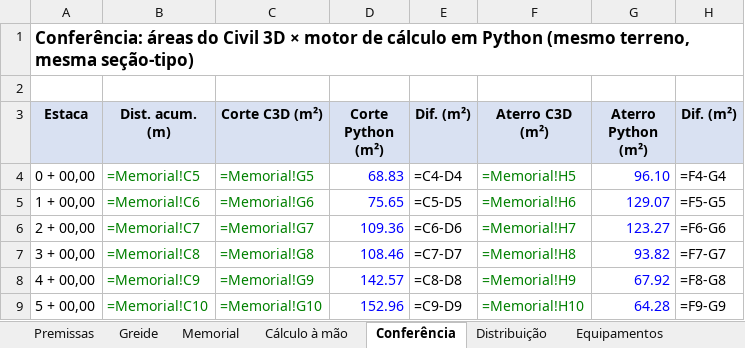
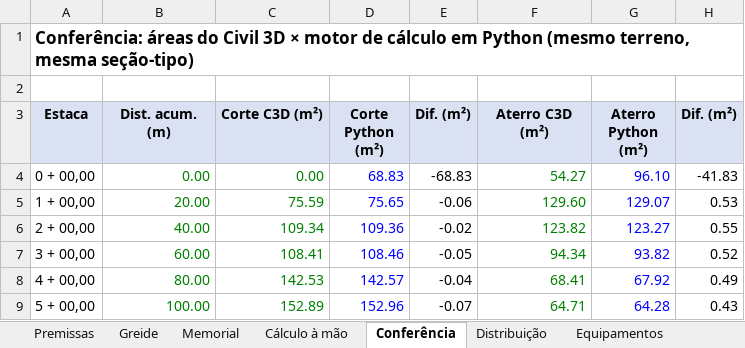
Before and after one commit to psychoww/geo55-aeroporto-pindamonhangaba, an Excel workbook: Memorial_terraplenagem_PPD.xlsx, sheet Conferência, drawn as a sheet; only a part is shown; values as stored, in another font and other column widths than the file's, no borders; formulas without a stored value are shown as written; the diff covers the shown part only; the diff names each change by its address in the sheet, - before the commit and + after, or states it on an @@ line.

```diff
--- a/Memorial_terraplenagem_PPD.xlsx (sheet Conferência)
+++ b/Memorial_terraplenagem_PPD.xlsx (sheet Conferência)
-B4 (Dist. acum. (m)): =Memorial!C5
+B4 (Dist. acum. (m)): 0.00
-C4 (Corte C3D (m²)): =Memorial!G5
+C4 (Corte C3D (m²)): 0.00
-E4 (Dif. (m²)): =C4-D4
+E4 (Dif. (m²)): -68.83
-F4 (Aterro C3D (m²)): =Memorial!H5
+F4 (Aterro C3D (m²)): 54.27
-H4 (Dif. (m²)): =F4-G4
+H4 (Dif. (m²)): -41.83
-B5 (Dist. acum. (m)): =Memorial!C6
+B5 (Dist. acum. (m)): 20.00
-C5 (Corte C3D (m²)): =Memorial!G6
+C5 (Corte C3D (m²)): 75.59
-E5 (Dif. (m²)): =C5-D5
+E5 (Dif. (m²)): -0.06
-F5 (Aterro C3D (m²)): =Memorial!H6
+F5 (Aterro C3D (m²)): 129.60
-H5 (Dif. (m²)): =F5-G5
+H5 (Dif. (m²)): 0.53
-B6 (Dist. acum. (m)): =Memorial!C7
+B6 (Dist. acum. (m)): 40.00
-C6 (Corte C3D (m²)): =Memorial!G7
+C6 (Corte C3D (m²)): 109.34
-E6 (Dif. (m²)): =C6-D6
+E6 (Dif. (m²)): -0.02
-F6 (Aterro C3D (m²)): =Memorial!H7
+F6 (Aterro C3D (m²)): 123.82
-H6 (Dif. (m²)): =F6-G6
+H6 (Dif. (m²)): 0.55
-B7 (Dist. acum. (m)): =Memorial!C8
+B7 (Dist. acum. (m)): 60.00
-C7 (Corte C3D (m²)): =Memorial!G8
+C7 (Corte C3D (m²)): 108.41
-E7 (Dif. (m²)): =C7-D7
+E7 (Dif. (m²)): -0.05
-F7 (Aterro C3D (m²)): =Memorial!H8
+F7 (Aterro C3D (m²)): 94.34
-H7 (Dif. (m²)): =F7-G7
+H7 (Dif. (m²)): 0.52
-B8 (Dist. acum. (m)): =Memorial!C9
+B8 (Dist. acum. (m)): 80.00
-C8 (Corte C3D (m²)): =Memorial!G9
+C8 (Corte C3D (m²)): 142.53
-E8 (Dif. (m²)): =C8-D8
+E8 (Dif. (m²)): -0.04
-F8 (Aterro C3D (m²)): =Memorial!H9
+F8 (Aterro C3D (m²)): 68.41
-H8 (Dif. (m²)): =F8-G8
+H8 (Dif. (m²)): 0.49
-B9 (Dist. acum. (m)): =Memorial!C10
+B9 (Dist. acum. (m)): 100.00
-C9 (Corte C3D (m²)): =Memorial!G10
+C9 (Corte C3D (m²)): 152.89
-E9 (Dif. (m²)): =C9-D9
+E9 (Dif. (m²)): -0.07
-F9 (Aterro C3D (m²)): =Memorial!H10
+F9 (Aterro C3D (m²)): 64.71
-H9 (Dif. (m²)): =F9-G9
+H9 (Dif. (m²)): 0.43
```
Also changed, not shown: 494 edited cells elsewhere in this sheet, sheet Memorial, sheet Greide, sheet Cálculo à mão, sheet Distribuição, sheet Equipamentos, sheet Premissas, other sheet tabs, charts or pictures, 35 other files.
